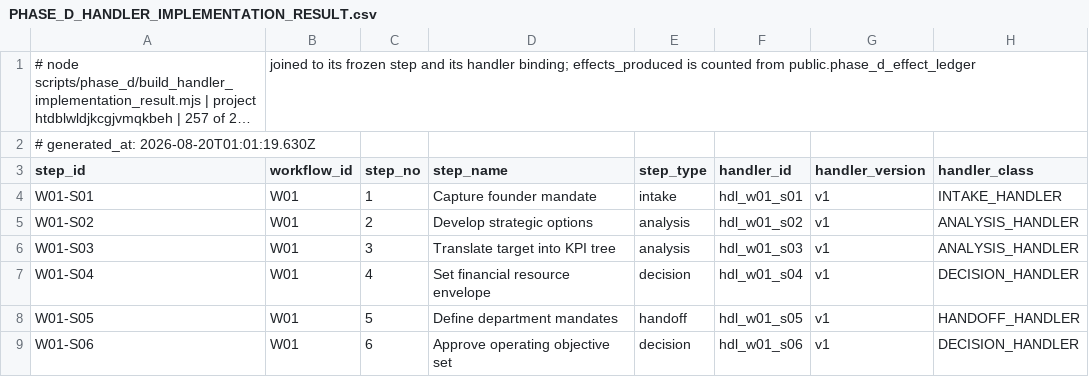
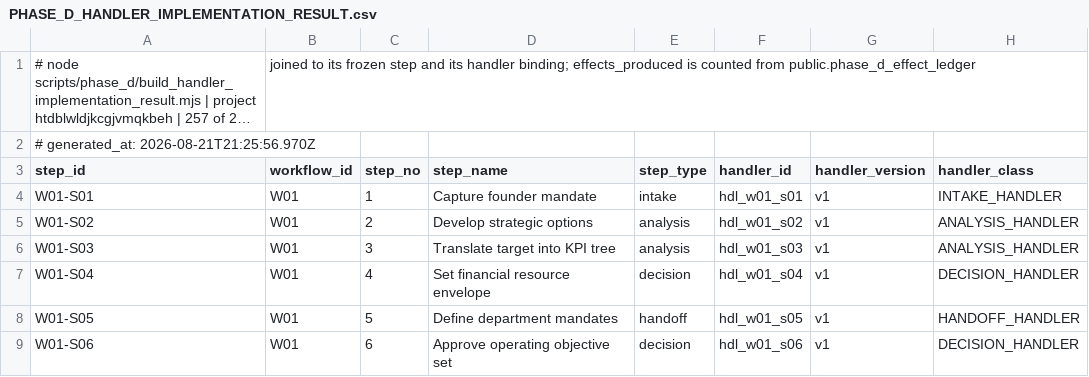
Before and after one commit to ahmadmhdnabilalzain-bot/quotesdone, a CSV file: docs/phase-d/PHASE_D_HANDLER_IMPLEMENTATION_RESULT.csv, drawn as a sheet; only a part is shown; long unchanged cells end in …; the diff names each change by its address in the sheet, - before the commit and + after, or states it on an @@ line.

```diff
--- a/docs/phase-d/PHASE_D_HANDLER_IMPLEMENTATION_RESULT.csv
+++ b/docs/phase-d/PHASE_D_HANDLER_IMPLEMENTATION_RESULT.csv
-A2 (step_id): # generated_at: 2026-08-20T01:01:19.630Z
+A2 (step_id): # generated_at: 2026-08-21T21:25:56.970Z
```
Also changed, not shown: docs/phase-d/PHASE_D_BUSINESS_OBJECT_RESULT.csv, docs/phase-d/PHASE_D_CURRENT_CODE_HANDLER_CROSSWALK.csv, 12 other files.
